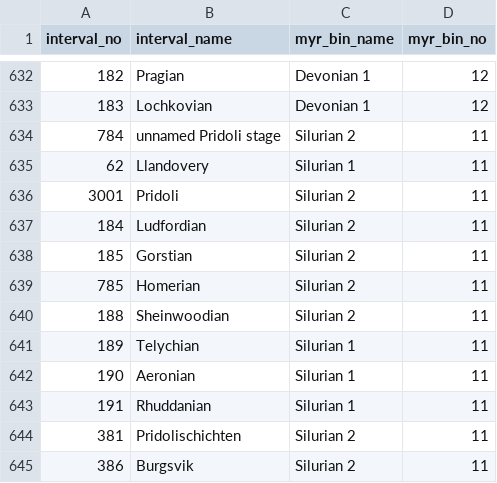
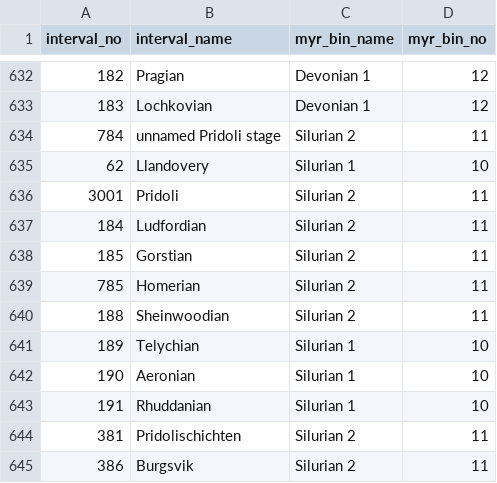
Before and after one commit to mclapham/PBDB-R-scripts, a CSV file: time_convers.csv, drawn as a sheet; only a part is shown, gaps mark what is left out.

Commit message:
Update time_convers.csv

```diff
--- a/time_convers.csv
+++ b/time_convers.csv
@@ -634,3 +634,3 @@ interval_no,interval_name,myr_bin_name,myr_bin_no
 784,unnamed Pridoli stage,Silurian 2,11
-62,Llandovery,Silurian 1,11
+62,Llandovery,Silurian 1,10
 3001,Pridoli,Silurian 2,11
@@ -640,5 +640,5 @@ interval_no,interval_name,myr_bin_name,myr_bin_no
 188,Sheinwoodian,Silurian 2,11
-189,Telychian,Silurian 1,11
-190,Aeronian,Silurian 1,11
-191,Rhuddanian,Silurian 1,11
+189,Telychian,Silurian 1,10
+190,Aeronian,Silurian 1,10
+191,Rhuddanian,Silurian 1,10
 381,Pridolischichten,Silurian 2,11
```
